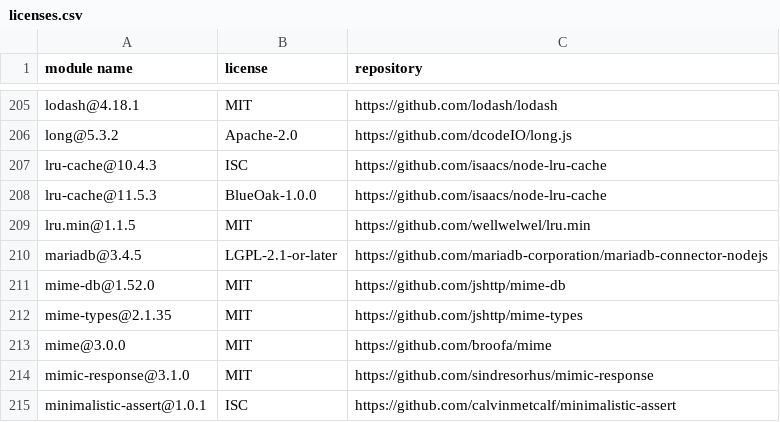
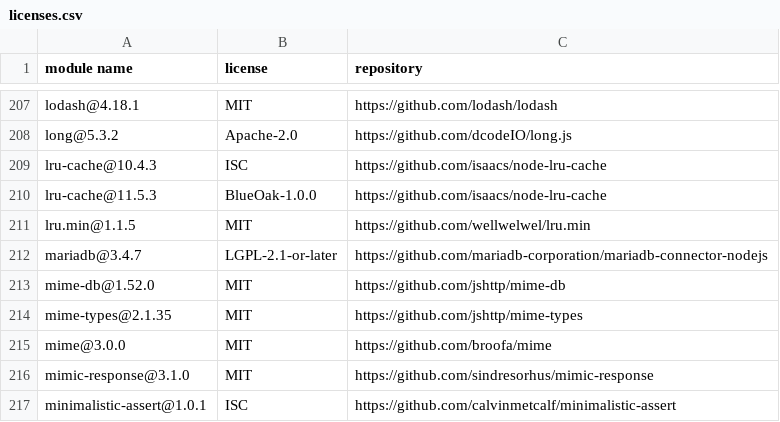
Before and after one commit to Mouette03/Filyo, a CSV file: backend/licenses.csv, drawn as a sheet; only a part is shown, gaps mark what is left out; the diff covers the shown part only.

```diff
--- a/backend/licenses.csv
+++ b/backend/licenses.csv
@@ -209,3 +211,3 @@
 "lru.min@1.1.5","MIT","https://github.com/wellwelwel/lru.min"
-"mariadb@3.4.5","LGPL-2.1-or-later","https://github.com/mariadb-corporation/mariadb-connector-nodejs"
+"mariadb@3.4.7","LGPL-2.1-or-later","https://github.com/mariadb-corporation/mariadb-connector-nodejs"
 "mime-db@1.52.0","MIT","https://github.com/jshttp/mime-db"
```
Also changed, not shown: 2 added rows, 1 removed row and 5 edited cells elsewhere in this file, frontend/licenses.csv.
